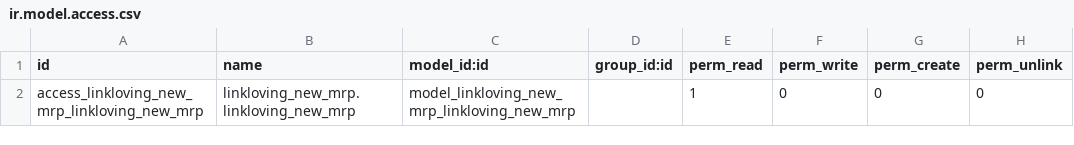
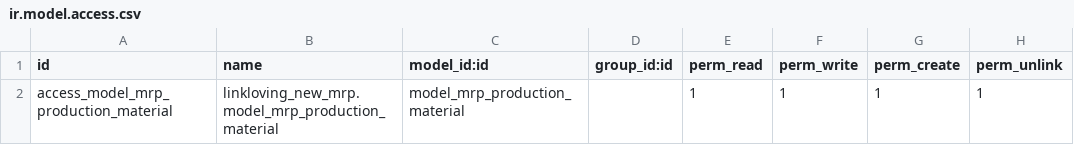
Before and after one commit to iverson2937/linklovingaddons, a CSV file: linkloving_new_mrp/security/ir.model.access.csv, drawn as a sheet.

```diff
--- a/linkloving_new_mrp/security/ir.model.access.csv
+++ b/linkloving_new_mrp/security/ir.model.access.csv
@@ -1,2 +1,2 @@
 id,name,model_id:id,group_id:id,perm_read,perm_write,perm_create,perm_unlink
-access_linkloving_new_mrp_linkloving_new_mrp,linkloving_new_mrp.linkloving_new_mrp,model_linkloving_new_mrp_linkloving_new_mrp,,1,0,0,0
+access_model_mrp_production_material,linkloving_new_mrp.model_mrp_production_material,model_mrp_production_material,,1,1,1,1
```
Also changed, not shown: 4 other files.
